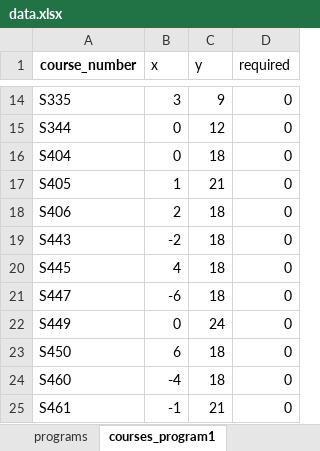
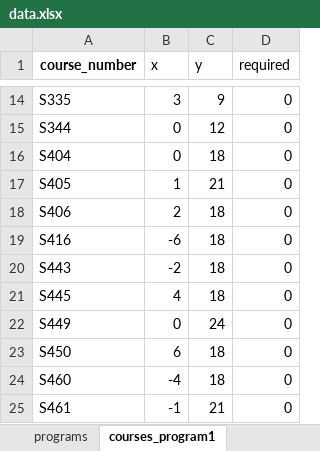
Before and after one commit to UBC-STAT-IT/course-mapper, an Excel workbook: data/data.xlsx, sheet courses_program1, drawn as a sheet; only a part is shown, gaps mark what is left out; values as stored, in another font and other column widths than the file's, no borders; charts and pictures not drawn; removed rows and columns are numbered as before the commit, all else as after; the diff names each change by its address in the sheet, - before the commit and + after, or states it on an @@ line.

Commit message:
add new courses, fixed minor bug

```diff
--- a/data/data.xlsx (sheet courses_program1)
+++ b/data/data.xlsx (sheet courses_program1)
+row 19: S416 | -6 | 18 | 0
-row 21: S447 | -6 | 18 | 0
```
Also changed, not shown: sheet courses_program4, sheet requisites, sheet course_requisites, sheet courses, sheet courses_program2, sheet courses_program3, 1 more sheet, other sheet tabs, charts or pictures, data/dsci_data.xlsx, 4 other files.
